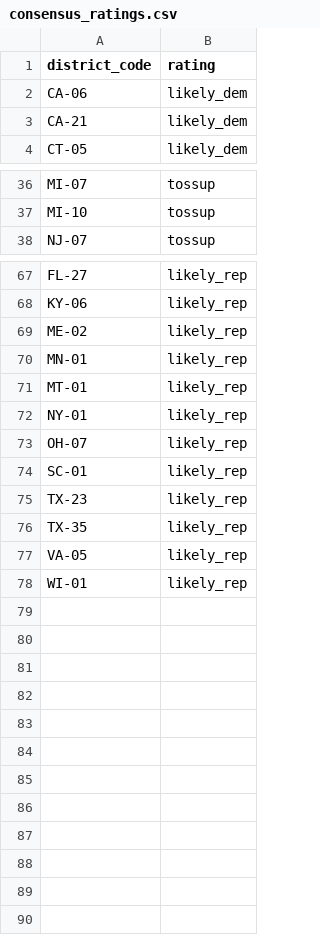
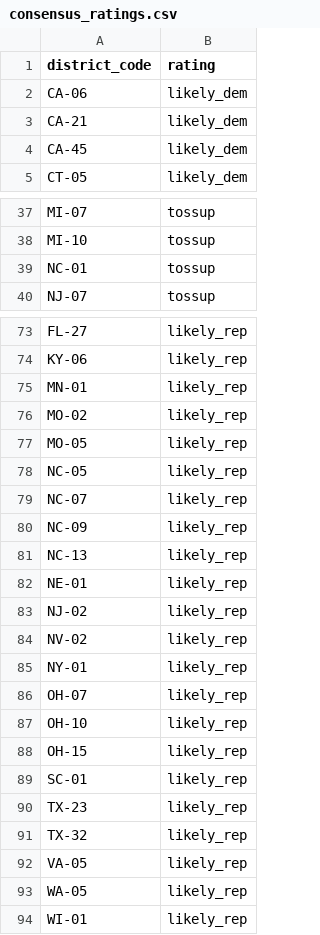
Before and after one commit to jaydendavisnc/election-forecast-2026, a CSV file: data/runtime/latest/consensus_ratings.csv, drawn as a sheet; only a part is shown, gaps mark what is left out; the diff covers the shown part only.

```diff
--- a/data/runtime/latest/consensus_ratings.csv
+++ b/data/runtime/latest/consensus_ratings.csv
@@ -3,2 +3,3 @@ CA-06,likely_dem
 CA-21,likely_dem
+CA-45,likely_dem
 CT-05,likely_dem
@@ -37,2 +38,3 @@ MI-07,tossup
 MI-10,tossup
+NC-01,tossup
 NJ-07,tossup
@@ -68,11 +74,21 @@ FL-27,likely_rep
 KY-06,likely_rep
-ME-02,likely_rep
 MN-01,likely_rep
-MT-01,likely_rep
+MO-02,likely_rep
+MO-05,likely_rep
+NC-05,likely_rep
+NC-07,likely_rep
+NC-09,likely_rep
+NC-13,likely_rep
+NE-01,likely_rep
+NJ-02,likely_rep
+NV-02,likely_rep
 NY-01,likely_rep
 OH-07,likely_rep
+OH-10,likely_rep
+OH-15,likely_rep
 SC-01,likely_rep
 TX-23,likely_rep
-TX-35,likely_rep
+TX-32,likely_rep
 VA-05,likely_rep
+WA-05,likely_rep
 WI-01,likely_rep
```
Also changed, not shown: 11 added rows, 7 removed rows and 1 edited cell elsewhere in this file, data/history/forecast_history.csv, data/runtime/latest/district_forecast.csv, 8 other files.
